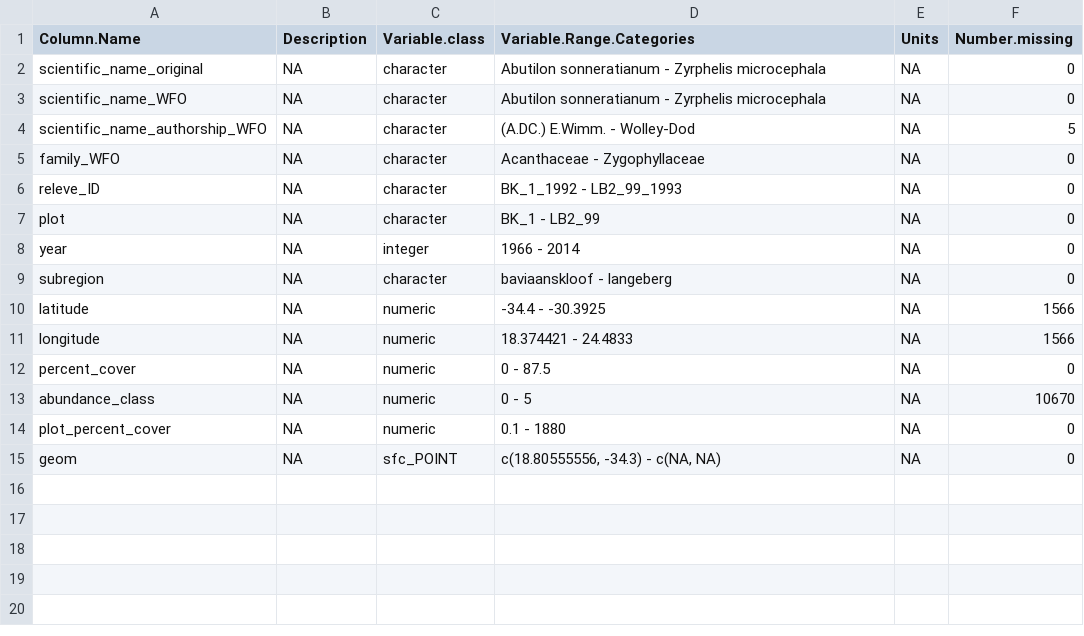
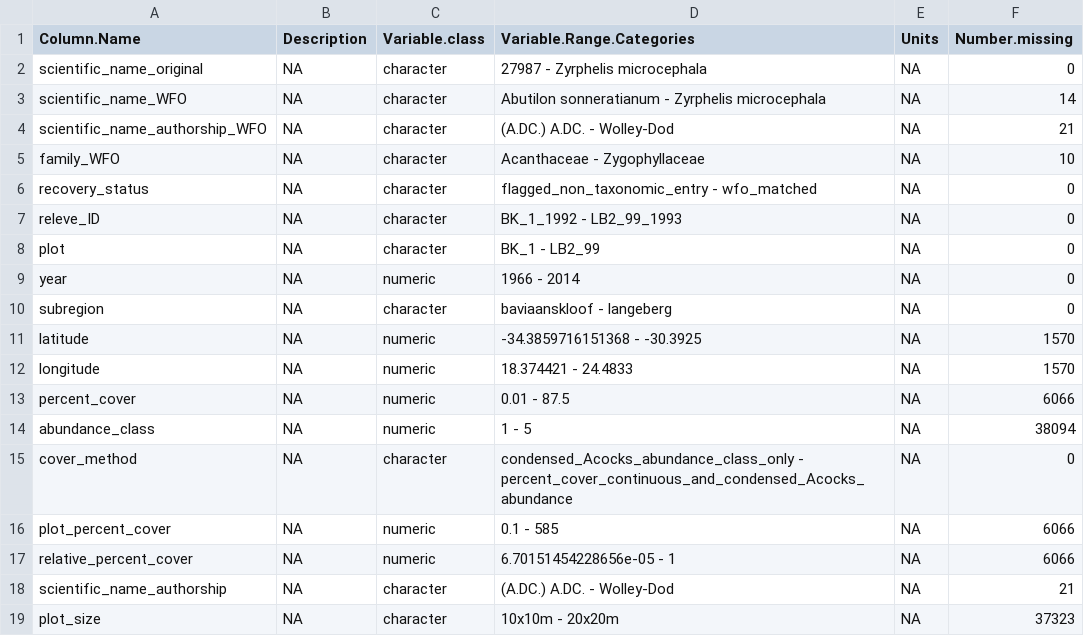
Before and after one commit to henryf6/GCFR_Traits, a CSV file: Data_Workflow_3_Final_Polishing/Data_dictionaries/releve_dictionary_raw.csv, drawn as a sheet.

```diff
--- a/Data_Workflow_3_Final_Polishing/Data_dictionaries/releve_dictionary_raw.csv
+++ b/Data_Workflow_3_Final_Polishing/Data_dictionaries/releve_dictionary_raw.csv
@@ -1,15 +1,19 @@
 "Column.Name","Description","Variable.class","Variable.Range.Categories","Units","Number.missing"
-"scientific_name_original",NA,"character","Abutilon sonneratianum - Zyrphelis microcephala",NA,0
-"scientific_name_WFO",NA,"character","Abutilon sonneratianum - Zyrphelis microcephala",NA,0
-"scientific_name_authorship_WFO",NA,"character","(A.DC.) E.Wimm. - Wolley-Dod",NA,5
-"family_WFO",NA,"character","Acanthaceae - Zygophyllaceae",NA,0
+"scientific_name_original",NA,"character","27987 - Zyrphelis microcephala",NA,0
+"scientific_name_WFO",NA,"character","Abutilon sonneratianum - Zyrphelis microcephala",NA,14
+"scientific_name_authorship_WFO",NA,"character","(A.DC.) A.DC. - Wolley-Dod",NA,21
+"family_WFO",NA,"character","Acanthaceae - Zygophyllaceae",NA,10
+"recovery_status",NA,"character","flagged_non_taxonomic_entry - wfo_matched",NA,0
 "releve_ID",NA,"character","BK_1_1992 - LB2_99_1993",NA,0
 "plot",NA,"character","BK_1 - LB2_99",NA,0
-"year",NA,"integer","1966 - 2014",NA,0
+"year",NA,"numeric","1966 - 2014",NA,0
 "subregion",NA,"character","baviaanskloof - langeberg",NA,0
-"latitude",NA,"numeric","-34.4 - -30.3925",NA,1566
-"longitude",NA,"numeric","18.374421 - 24.4833",NA,1566
-"percent_cover",NA,"numeric","0 - 87.5",NA,0
-"abundance_class",NA,"numeric","0 - 5",NA,10670
-"plot_percent_cover",NA,"numeric","0.1 - 1880",NA,0
-"geom",NA,"sfc_POINT","c(18.80555556, -34.3) - c(NA, NA)",NA,0
+"latitude",NA,"numeric","-34.3859716151368 - -30.3925",NA,1570
+"longitude",NA,"numeric","18.374421 - 24.4833",NA,1570
+"percent_cover",NA,"numeric","0.01 - 87.5",NA,6066
+"abundance_class",NA,"numeric","1 - 5",NA,38094
+"cover_method",NA,"character","condensed_Acocks_abundance_class_only - percent_cover_continuous_and_condensed_Acocks_abundance",NA,0
+"plot_percent_cover",NA,"numeric","0.1 - 585",NA,6066
+"relative_percent_cover",NA,"numeric","6.70151454228656e-05 - 1",NA,6066
+"scientific_name_authorship",NA,"character","(A.DC.) A.DC. - Wolley-Dod",NA,21
+"plot_size",NA,"character","10x10m - 20x20m",NA,37323
```
Also changed, not shown: Data_Workflow_3_Final_Polishing/Quality_Check_Outputs/zero_cover_recode_log.csv, 13 other files.
